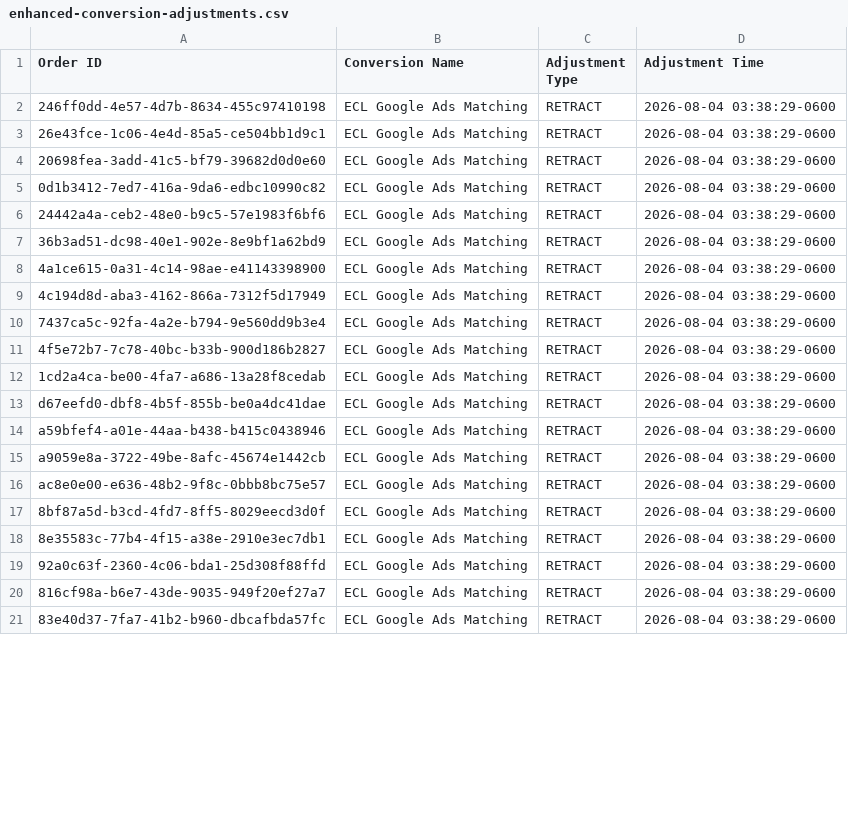
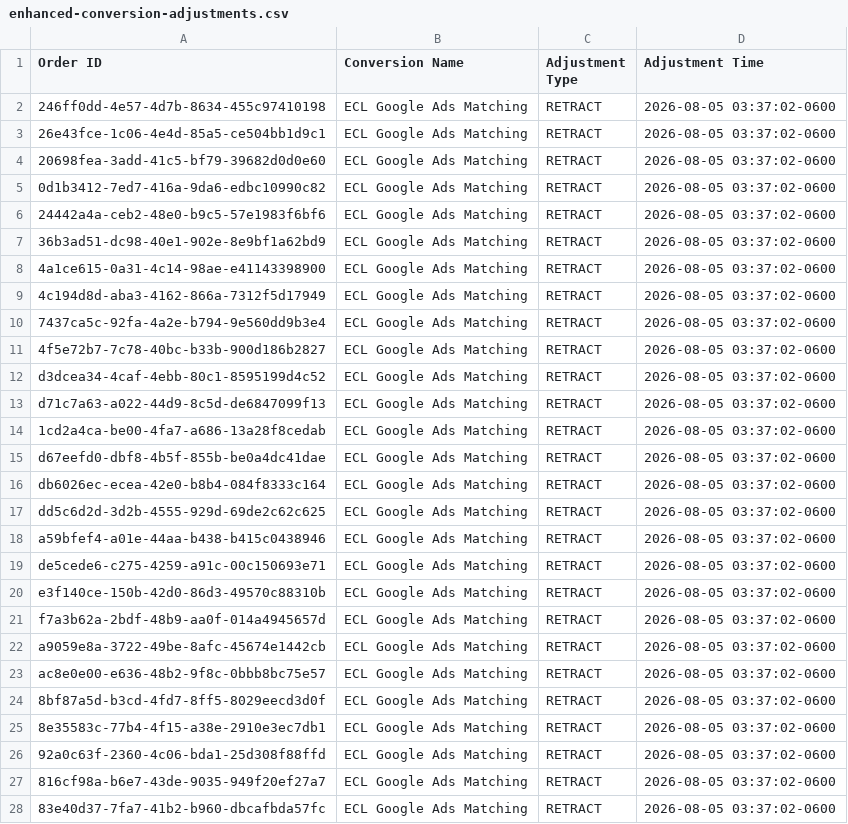
Before and after one commit to warmregards/Endoscopia-del-Mayab, a CSV file: data/enhanced-conversion-adjustments.csv, drawn as a sheet; only a part is shown; the diff covers the shown part only.

```diff
--- a/data/enhanced-conversion-adjustments.csv
+++ b/data/enhanced-conversion-adjustments.csv
@@ -1,21 +1,28 @@
 Order ID,Conversion Name,Adjustment Type,Adjustment Time
-246ff0dd-4e57-4d7b-8634-455c97410198,ECL Google Ads Matching,RETRACT,2026-08-04 03:38:29-0600
-26e43fce-1c06-4e4d-85a5-ce504bb1d9c1,ECL Google Ads Matching,RETRACT,2026-08-04 03:38:29-0600
-20698fea-3add-41c5-bf79-39682d0d0e60,ECL Google Ads Matching,RETRACT,2026-08-04 03:38:29-0600
-0d1b3412-7ed7-416a-9da6-edbc10990c82,ECL Google Ads Matching,RETRACT,2026-08-04 03:38:29-0600
-24442a4a-ceb2-48e0-b9c5-57e1983f6bf6,ECL Google Ads Matching,RETRACT,2026-08-04 03:38:29-0600
-36b3ad51-dc98-40e1-902e-8e9bf1a62bd9,ECL Google Ads Matching,RETRACT,2026-08-04 03:38:29-0600
-4a1ce615-0a31-4c14-98ae-e41143398900,ECL Google Ads Matching,RETRACT,2026-08-04 03:38:29-0600
-4c194d8d-aba3-4162-866a-7312f5d17949,ECL Google Ads Matching,RETRACT,2026-08-04 03:38:29-0600
-7437ca5c-92fa-4a2e-b794-9e560dd9b3e4,ECL Google Ads Matching,RETRACT,2026-08-04 03:38:29-0600
-4f5e72b7-7c78-40bc-b33b-900d186b2827,ECL Google Ads Matching,RETRACT,2026-08-04 03:38:29-0600
-1cd2a4ca-be00-4fa7-a686-13a28f8cedab,ECL Google Ads Matching,RETRACT,2026-08-04 03:38:29-0600
-d67eefd0-dbf8-4b5f-855b-be0a4dc41dae,ECL Google Ads Matching,RETRACT,2026-08-04 03:38:29-0600
-a59bfef4-a01e-44aa-b438-b415c0438946,ECL Google Ads Matching,RETRACT,2026-08-04 03:38:29-0600
-a9059e8a-3722-49be-8afc-45674e1442cb,ECL Google Ads Matching,RETRACT,2026-08-04 03:38:29-0600
-ac8e0e00-e636-48b2-9f8c-0bbb8bc75e57,ECL Google Ads Matching,RETRACT,2026-08-04 03:38:29-0600
-8bf87a5d-b3cd-4fd7-8ff5-8029eecd3d0f,ECL Google Ads Matching,RETRACT,2026-08-04 03:38:29-0600
-8e35583c-77b4-4f15-a38e-2910e3ec7db1,ECL Google Ads Matching,RETRACT,2026-08-04 03:38:29-0600
-92a0c63f-2360-4c06-bda1-25d308f88ffd,ECL Google Ads Matching,RETRACT,2026-08-04 03:38:29-0600
-816cf98a-b6e7-43de-9035-949f20ef27a7,ECL Google Ads Matching,RETRACT,2026-08-04 03:38:29-0600
-83e40d37-7fa7-41b2-b960-dbcafbda57fc,ECL Google Ads Matching,RETRACT,2026-08-04 03:38:29-0600
+246ff0dd-4e57-4d7b-8634-455c97410198,ECL Google Ads Matching,RETRACT,2026-08-05 03:37:02-0600
+26e43fce-1c06-4e4d-85a5-ce504bb1d9c1,ECL Google Ads Matching,RETRACT,2026-08-05 03:37:02-0600
+20698fea-3add-41c5-bf79-39682d0d0e60,ECL Google Ads Matching,RETRACT,2026-08-05 03:37:02-0600
+0d1b3412-7ed7-416a-9da6-edbc10990c82,ECL Google Ads Matching,RETRACT,2026-08-05 03:37:02-0600
+24442a4a-ceb2-48e0-b9c5-57e1983f6bf6,ECL Google Ads Matching,RETRACT,2026-08-05 03:37:02-0600
+36b3ad51-dc98-40e1-902e-8e9bf1a62bd9,ECL Google Ads Matching,RETRACT,2026-08-05 03:37:02-0600
+4a1ce615-0a31-4c14-98ae-e41143398900,ECL Google Ads Matching,RETRACT,2026-08-05 03:37:02-0600
+4c194d8d-aba3-4162-866a-7312f5d17949,ECL Google Ads Matching,RETRACT,2026-08-05 03:37:02-0600
+7437ca5c-92fa-4a2e-b794-9e560dd9b3e4,ECL Google Ads Matching,RETRACT,2026-08-05 03:37:02-0600
+4f5e72b7-7c78-40bc-b33b-900d186b2827,ECL Google Ads Matching,RETRACT,2026-08-05 03:37:02-0600
+d3dcea34-4caf-4ebb-80c1-8595199d4c52,ECL Google Ads Matching,RETRACT,2026-08-05 03:37:02-0600
+d71c7a63-a022-44d9-8c5d-de6847099f13,ECL Google Ads Matching,RETRACT,2026-08-05 03:37:02-0600
+1cd2a4ca-be00-4fa7-a686-13a28f8cedab,ECL Google Ads Matching,RETRACT,2026-08-05 03:37:02-0600
+d67eefd0-dbf8-4b5f-855b-be0a4dc41dae,ECL Google Ads Matching,RETRACT,2026-08-05 03:37:02-0600
+db6026ec-ecea-42e0-b8b4-084f8333c164,ECL Google Ads Matching,RETRACT,2026-08-05 03:37:02-0600
+dd5c6d2d-3d2b-4555-929d-69de2c62c625,ECL Google Ads Matching,RETRACT,2026-08-05 03:37:02-0600
+a59bfef4-a01e-44aa-b438-b415c0438946,ECL Google Ads Matching,RETRACT,2026-08-05 03:37:02-0600
+de5cede6-c275-4259-a91c-00c150693e71,ECL Google Ads Matching,RETRACT,2026-08-05 03:37:02-0600
+e3f140ce-150b-42d0-86d3-49570c88310b,ECL Google Ads Matching,RETRACT,2026-08-05 03:37:02-0600
+f7a3b62a-2bdf-48b9-aa0f-014a4945657d,ECL Google Ads Matching,RETRACT,2026-08-05 03:37:02-0600
+a9059e8a-3722-49be-8afc-45674e1442cb,ECL Google Ads Matching,RETRACT,2026-08-05 03:37:02-0600
+ac8e0e00-e636-48b2-9f8c-0bbb8bc75e57,ECL Google Ads Matching,RETRACT,2026-08-05 03:37:02-0600
+8bf87a5d-b3cd-4fd7-8ff5-8029eecd3d0f,ECL Google Ads Matching,RETRACT,2026-08-05 03:37:02-0600
+8e35583c-77b4-4f15-a38e-2910e3ec7db1,ECL Google Ads Matching,RETRACT,2026-08-05 03:37:02-0600
+92a0c63f-2360-4c06-bda1-25d308f88ffd,ECL Google Ads Matching,RETRACT,2026-08-05 03:37:02-0600
+816cf98a-b6e7-43de-9035-949f20ef27a7,ECL Google Ads Matching,RETRACT,2026-08-05 03:37:02-0600
+83e40d37-7fa7-41b2-b960-dbcafbda57fc,ECL Google Ads Matching,RETRACT,2026-08-05 03:37:02-0600
```
Also changed, not shown: 7 removed rows and 35 edited cells elsewhere in this file, data/enhanced-conversions.csv, data/offline-conversion-retractions.csv, 1 other file.
